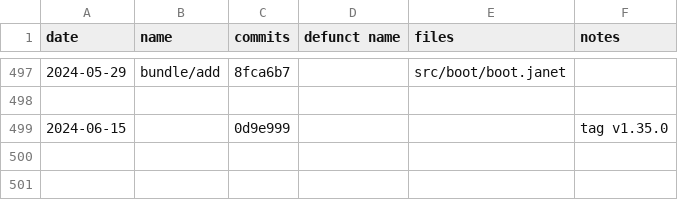
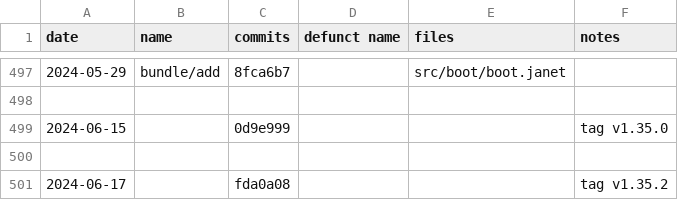
Before and after one commit to sogaiu/janet-examples, a TSV file: doc/history.tsv, drawn as a sheet; only a part is shown, gaps mark what is left out; the diff names each change by its address in the sheet, - before the commit and + after, or states it on an @@ line.

Commit message:
Update history.tsv with 1.35.2 info

```diff
--- a/doc/history.tsv
+++ b/doc/history.tsv
+row 500: (empty)
+row 501: 2024-06-17 |  | fda0a08 |  |  | tag v1.35.2
```
